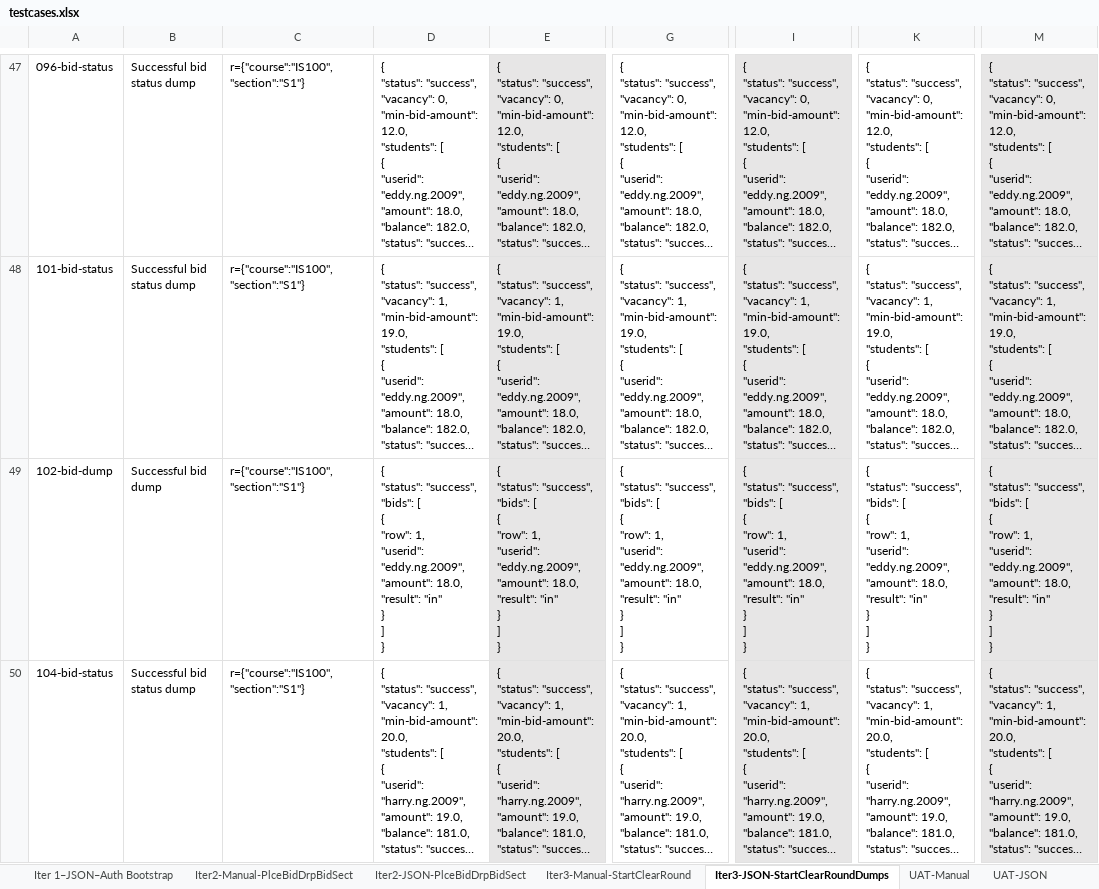
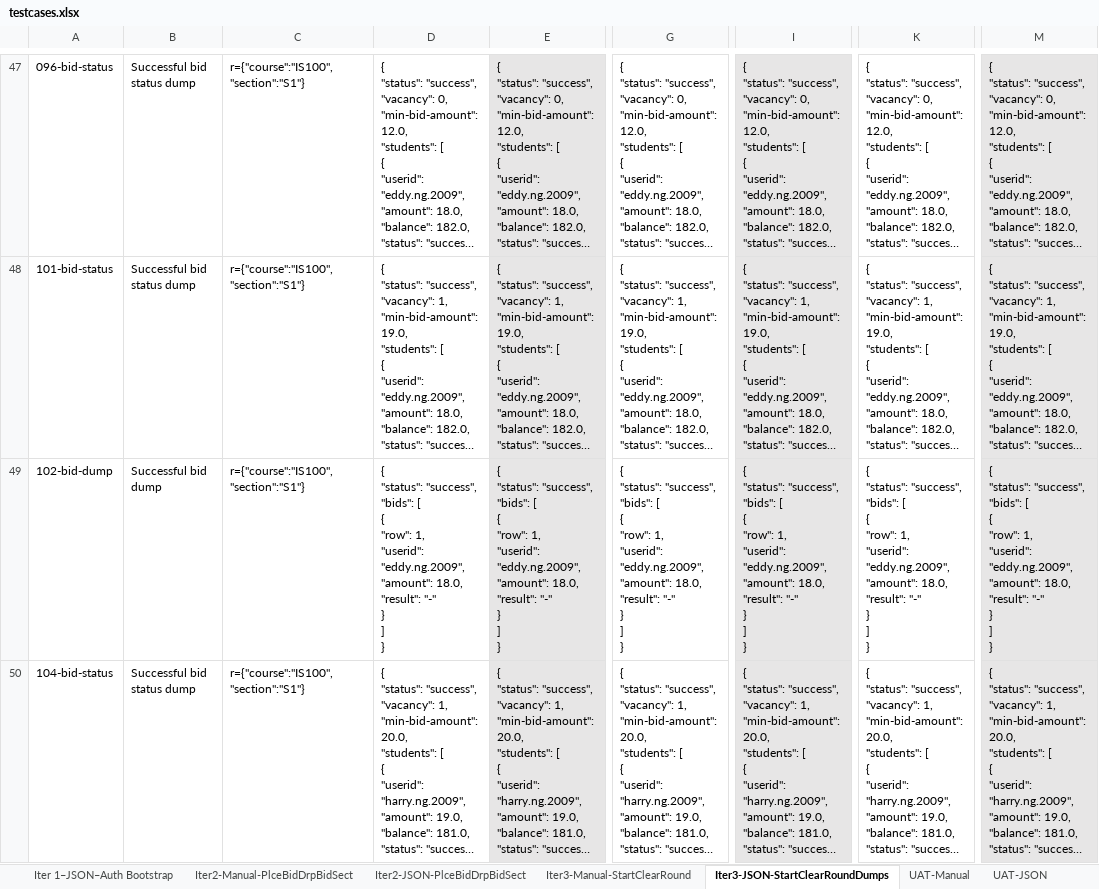
Before and after one commit to weichen-0/Bidding-Online-System, an Excel workbook: testing/testcases.xlsx, sheet Iter3-JSON-StartClearRoundDumps, drawn as a sheet; only a part is shown, gaps mark what is left out; long unchanged cells end in …; values as stored, in another font and other column widths than the file's, no borders; ↵ is a line break in a cell; the diff covers the shown part only; the diff names each change by its address in the sheet, - before the commit and + after, or states it on an @@ line.

```diff
--- a/testing/testcases.xlsx (sheet Iter3-JSON-StartClearRoundDumps)
+++ b/testing/testcases.xlsx (sheet Iter3-JSON-StartClearRoundDumps)
-D49: …18.0, ↵ "result": "in" ↵ } ↵ ]…
+D49: …18.0, ↵ "result": "-" ↵ } ↵ ]…
-E49: …18.0, ↵ "result": "in" ↵ } ↵ ]…
+E49: …18.0, ↵ "result": "-" ↵ } ↵ ]…
-G49: …18.0, ↵ "result": "in" ↵ } ↵ ]…
+G49: …18.0, ↵ "result": "-" ↵ } ↵ ]…
-I49: …18.0, ↵ "result": "in" ↵ } ↵ ]…
+I49: …18.0, ↵ "result": "-" ↵ } ↵ ]…
-K49: …18.0, ↵ "result": "in" ↵ } ↵ ]…
+K49: …18.0, ↵ "result": "-" ↵ } ↵ ]…
-M49: …18.0, ↵ "result": "in" ↵ } ↵ ]…
+M49: …18.0, ↵ "result": "-" ↵ } ↵ ]…
```
Also changed, not shown: 6 edited cells elsewhere in this sheet, sheet UAT-JSON, 7 other files.
